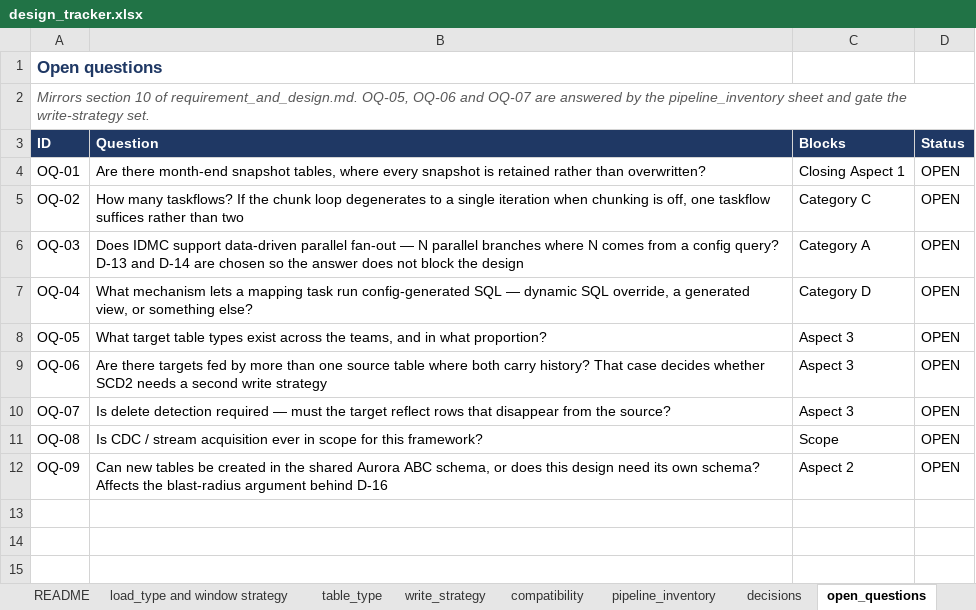
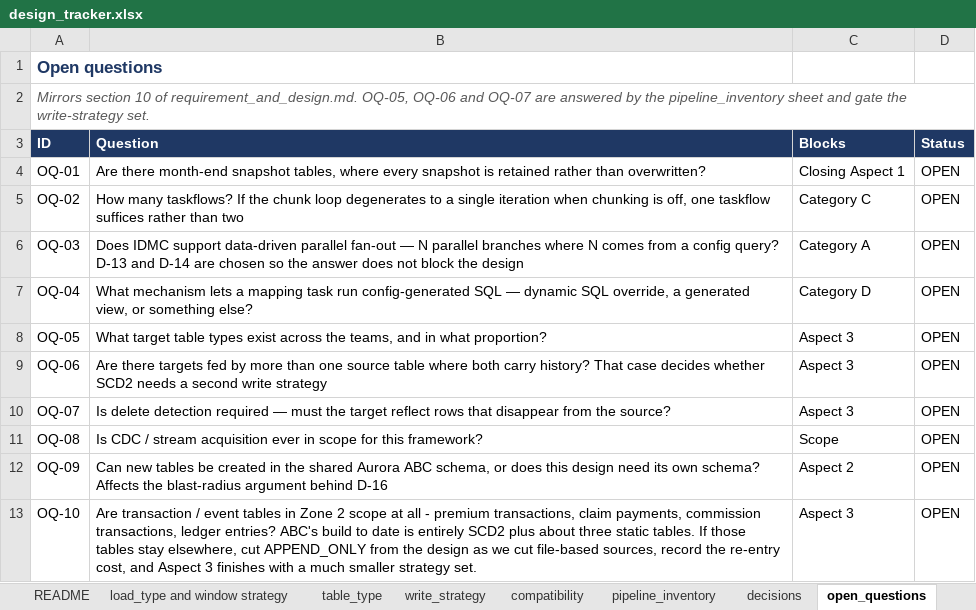
Before and after one commit to nikhilbansal034/pythontutedude, an Excel workbook: w4-generic-etl-framework/design_tracker.xlsx, sheet open_questions, drawn as a sheet; values as stored, in another font and other column widths than the file's, no borders; the diff names each change by its address in the sheet, - before the commit and + after, or states it on an @@ line.

```diff
--- a/w4-generic-etl-framework/design_tracker.xlsx (sheet open_questions)
+++ b/w4-generic-etl-framework/design_tracker.xlsx (sheet open_questions)
+row 13: OQ-10 | Are transaction / event tables in Zone 2 scope at all - premium transactions, claim payments, commission transactions, ledger entries? ABC's build to date is entirely SCD2 plus about three static tables. If those tables stay elsewhere, cut APPEND_ONLY from the design as we cut file-based sources, record the re-entry cost, and Aspect 3 finishes with a much smaller strategy set. | Aspect 3 | OPEN
```
Also changed, not shown: sheet table_type, sheet decisions, sheet compatibility, sheet pipeline_inventory, 1 other file.
